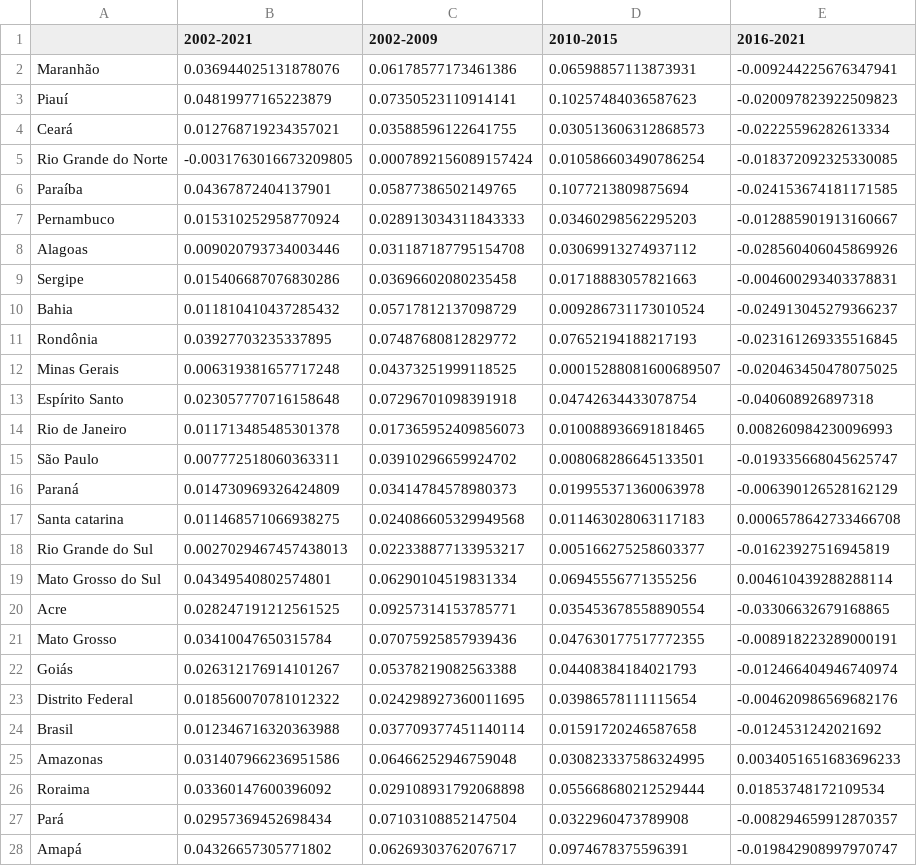
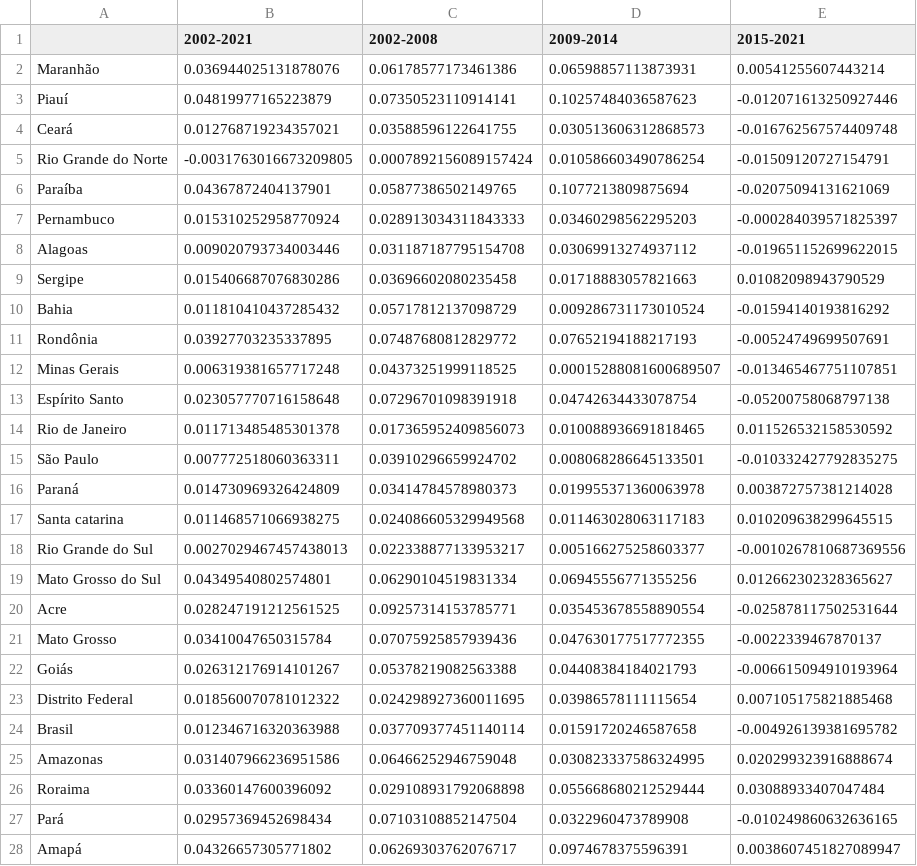
Before and after one commit to leoaucar/tratamento_contas_regionais, a CSV file: rankings/ranking_Industria_crescimento.csv, drawn as a sheet; only a part is shown; the diff covers the shown part only.

```diff
--- a/rankings/ranking_Industria_crescimento.csv
+++ b/rankings/ranking_Industria_crescimento.csv
@@ -1,28 +1,28 @@
-,2002-2021,2002-2009,2010-2015,2016-2021
-Maranhão,0.036944025131878076,0.06178577173461386,0.06598857113873931,-0.009244225676347941
-Piauí,0.04819977165223879,0.07350523110914141,0.10257484036587623,-0.020097823922509823
-Ceará,0.012768719234357021,0.03588596122641755,0.030513606312868573,-0.02225596282613334
-Rio Grande do Norte,-0.0031763016673209805,0.0007892156089157424,0.010586603490786254,-0.018372092325330085
-Paraíba,0.04367872404137901,0.05877386502149765,0.1077213809875694,-0.024153674181171585
-Pernambuco,0.015310252958770924,0.028913034311843333,0.03460298562295203,-0.012885901913160667
-Alagoas,0.009020793734003446,0.031187187795154708,0.03069913274937112,-0.028560406045869926
-Sergipe,0.015406687076830286,0.03696602080235458,0.01718883057821663,-0.004600293403378831
-Bahia,0.011810410437285432,0.05717812137098729,0.009286731173010524,-0.024913045279366237
-Rondônia,0.03927703235337895,0.07487680812829772,0.07652194188217193,-0.023161269335516845
-Minas Gerais,0.006319381657717248,0.04373251999118525,0.00015288081600689507,-0.020463450478075025
-Espírito Santo,0.023057770716158648,0.07296701098391918,0.04742634433078754,-0.040608926897318
-Rio de Janeiro,0.011713485485301378,0.017365952409856073,0.010088936691818465,0.008260984230096993
-São Paulo,0.007772518060363311,0.03910296659924702,0.008068286645133501,-0.019335668045625747
-Paraná,0.014730969326424809,0.03414784578980373,0.019955371360063978,-0.006390126528162129
-Santa catarina,0.011468571066938275,0.024086605329949568,0.011463028063117183,0.0006578642733466708
-Rio Grande do Sul,0.0027029467457438013,0.022338877133953217,0.005166275258603377,-0.01623927516945819
-Mato Grosso do Sul,0.04349540802574801,0.06290104519831334,0.06945556771355256,0.004610439288288114
-Acre,0.028247191212561525,0.09257314153785771,0.035453678558890554,-0.03306632679168865
-Mato Grosso,0.03410047650315784,0.07075925857939436,0.047630177517772355,-0.008918223289000191
-Goiás,0.026312176914101267,0.05378219082563388,0.04408384184021793,-0.012466404946740974
-Distrito Federal,0.018560070781012322,0.024298927360011695,0.03986578111115654,-0.004620986569682176
-Brasil,0.012346716320363988,0.037709377451140114,0.01591720246587658,-0.0124531242021692
-Amazonas,0.031407966236951586,0.06466252946759048,0.030823337586324995,0.0034051651683696233
-Roraima,0.03360147600396092,0.029108931792068898,0.055668680212529444,0.01853748172109534
-Pará,0.02957369452698434,0.07103108852147504,0.0322960473789908,-0.008294659912870357
-Amapá,0.04326657305771802,0.06269303762076717,0.0974678375596391,-0.019842908997970747
+,2002-2021,2002-2008,2009-2014,2015-2021
+Maranhão,0.036944025131878076,0.06178577173461386,0.06598857113873931,0.00541255607443214
+Piauí,0.04819977165223879,0.07350523110914141,0.10257484036587623,-0.012071613250927446
+Ceará,0.012768719234357021,0.03588596122641755,0.030513606312868573,-0.016762567574409748
+Rio Grande do Norte,-0.0031763016673209805,0.0007892156089157424,0.010586603490786254,-0.01509120727154791
+Paraíba,0.04367872404137901,0.05877386502149765,0.1077213809875694,-0.02075094131621069
+Pernambuco,0.015310252958770924,0.028913034311843333,0.03460298562295203,-0.000284039571825397
+Alagoas,0.009020793734003446,0.031187187795154708,0.03069913274937112,-0.019651152699622015
+Sergipe,0.015406687076830286,0.03696602080235458,0.01718883057821663,0.01082098943790529
+Bahia,0.011810410437285432,0.05717812137098729,0.009286731173010524,-0.01594140193816292
+Rondônia,0.03927703235337895,0.07487680812829772,0.07652194188217193,-0.00524749699507691
+Minas Gerais,0.006319381657717248,0.04373251999118525,0.00015288081600689507,-0.013465467751107851
+Espírito Santo,0.023057770716158648,0.07296701098391918,0.04742634433078754,-0.05200758068797138
+Rio de Janeiro,0.011713485485301378,0.017365952409856073,0.010088936691818465,0.011526532158530592
+São Paulo,0.007772518060363311,0.03910296659924702,0.008068286645133501,-0.010332427792835275
+Paraná,0.014730969326424809,0.03414784578980373,0.019955371360063978,0.003872757381214028
+Santa catarina,0.011468571066938275,0.024086605329949568,0.011463028063117183,0.010209638299645515
+Rio Grande do Sul,0.0027029467457438013,0.022338877133953217,0.005166275258603377,-0.0010267810687369556
+Mato Grosso do Sul,0.04349540802574801,0.06290104519831334,0.06945556771355256,0.012662302328365627
+Acre,0.028247191212561525,0.09257314153785771,0.035453678558890554,-0.025878117502531644
+Mato Grosso,0.03410047650315784,0.07075925857939436,0.047630177517772355,-0.0022339467870137
+Goiás,0.026312176914101267,0.05378219082563388,0.04408384184021793,-0.006615094910193964
+Distrito Federal,0.018560070781012322,0.024298927360011695,0.03986578111115654,0.007105175821885468
+Brasil,0.012346716320363988,0.037709377451140114,0.01591720246587658,-0.004926139381695782
+Amazonas,0.031407966236951586,0.06466252946759048,0.030823337586324995,0.020299323916888674
+Roraima,0.03360147600396092,0.029108931792068898,0.055668680212529444,0.03088933407047484
+Pará,0.02957369452698434,0.07103108852147504,0.0322960473789908,-0.010249860632636165
+Amapá,0.04326657305771802,0.06269303762076717,0.0974678375596391,0.0038607451827089947
```
Also changed, not shown: 2 edited cells elsewhere in this file, rankings/ranking_pib_crescimento.csv, 10 other files.
